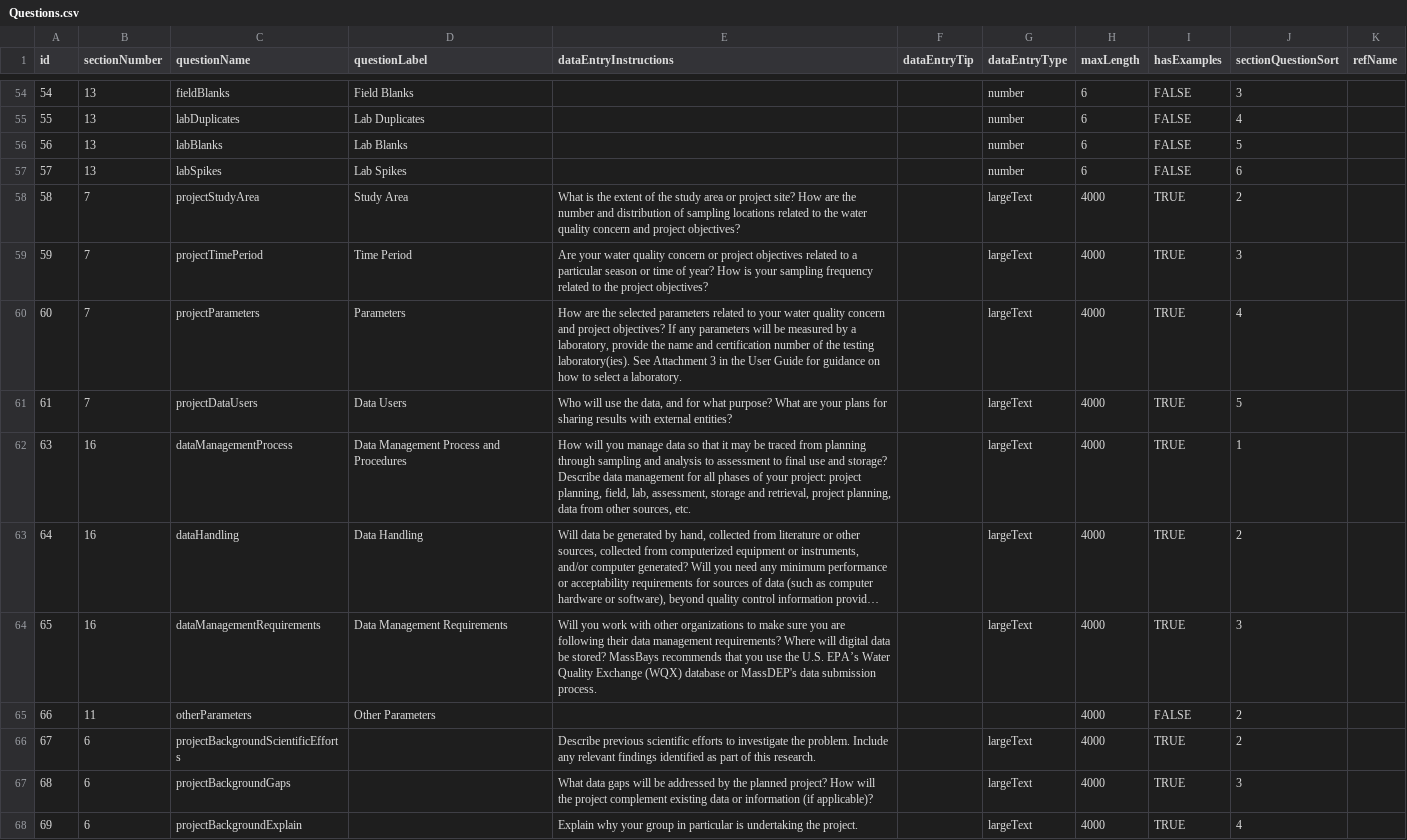
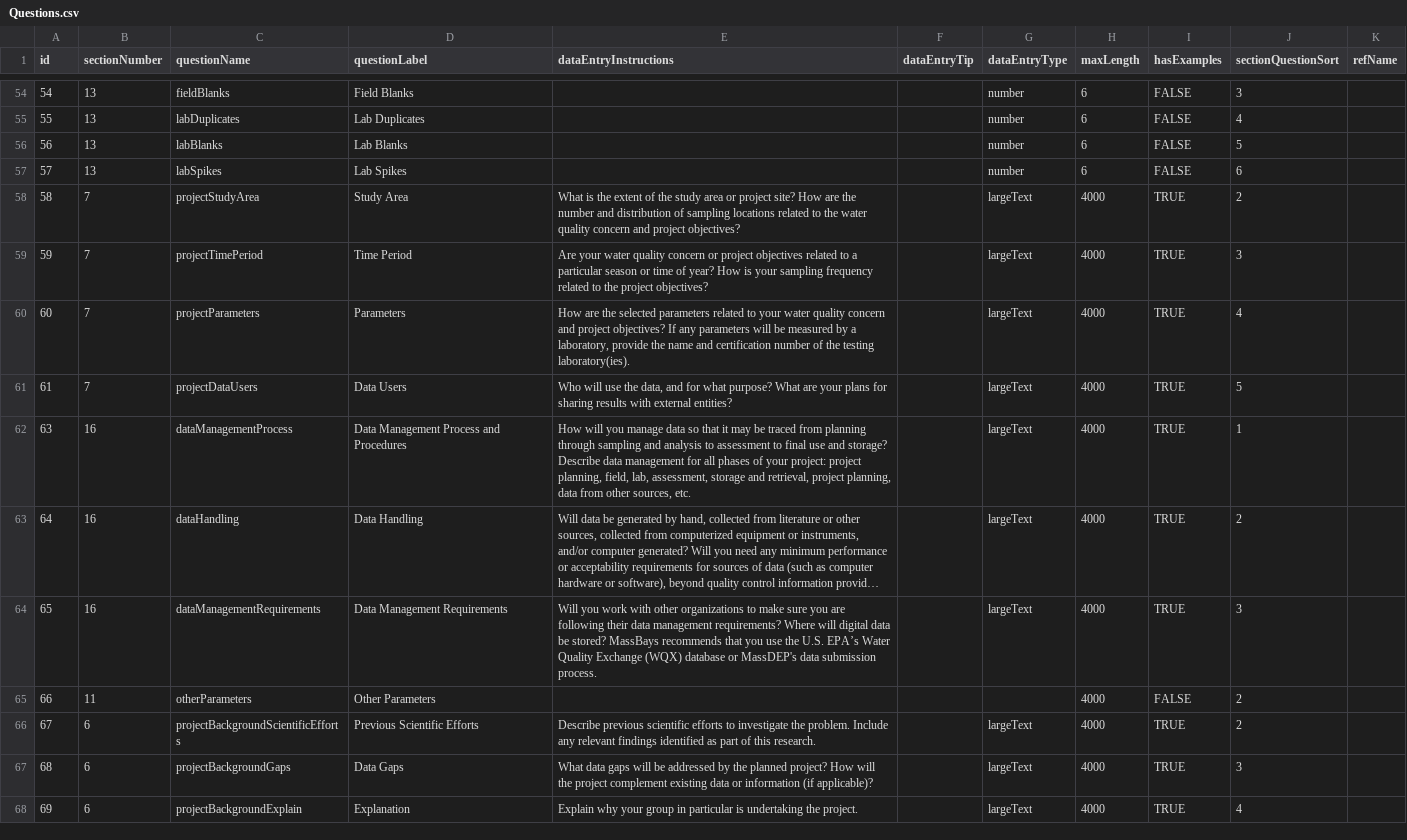
Before and after one commit to Eastern-Research-Group/AquaQAPP, a CSV file: server/src/seeders/data/Questions.csv, drawn as a sheet; only a part is shown, gaps mark what is left out; long unchanged cells end in …; the diff names each change by its address in the sheet, - before the commit and + after, or states it on an @@ line.

```diff
--- a/server/src/seeders/data/Questions.csv
+++ b/server/src/seeders/data/Questions.csv
-E60 (dataEntryInstructions): …testing laboratory(ies). See Attachment 3 in the User Guide for guidance on how to select a laboratory.
+E60 (dataEntryInstructions): …testing laboratory(ies).
-D66 (questionLabel): (empty)
+D66 (questionLabel): Previous Scientific Efforts
-D67 (questionLabel): (empty)
+D67 (questionLabel): Data Gaps
-D68 (questionLabel): (empty)
+D68 (questionLabel): Explanation
```
Also changed, not shown: 5 other files.
